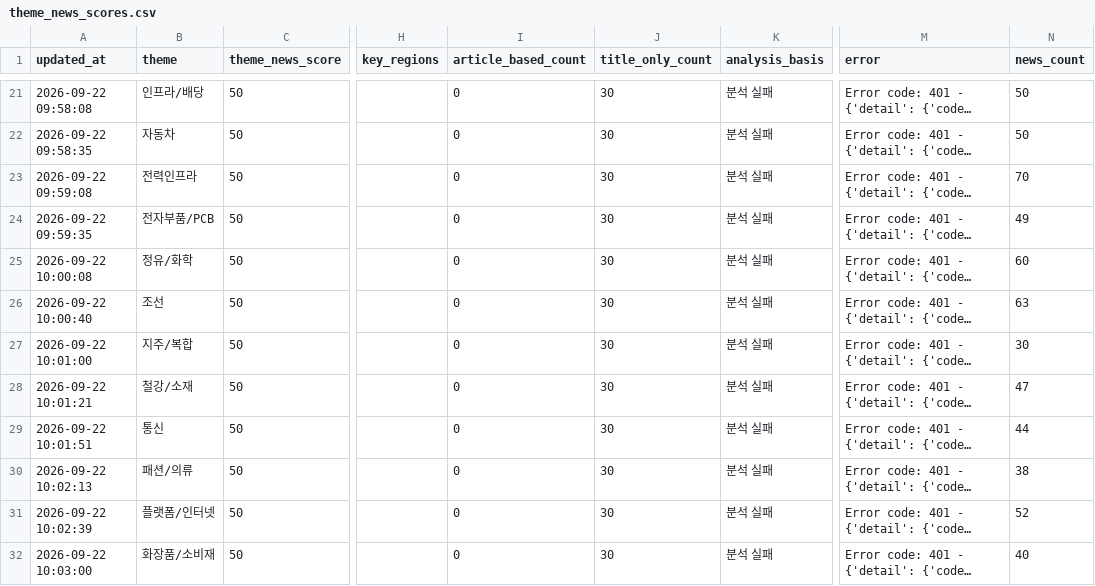
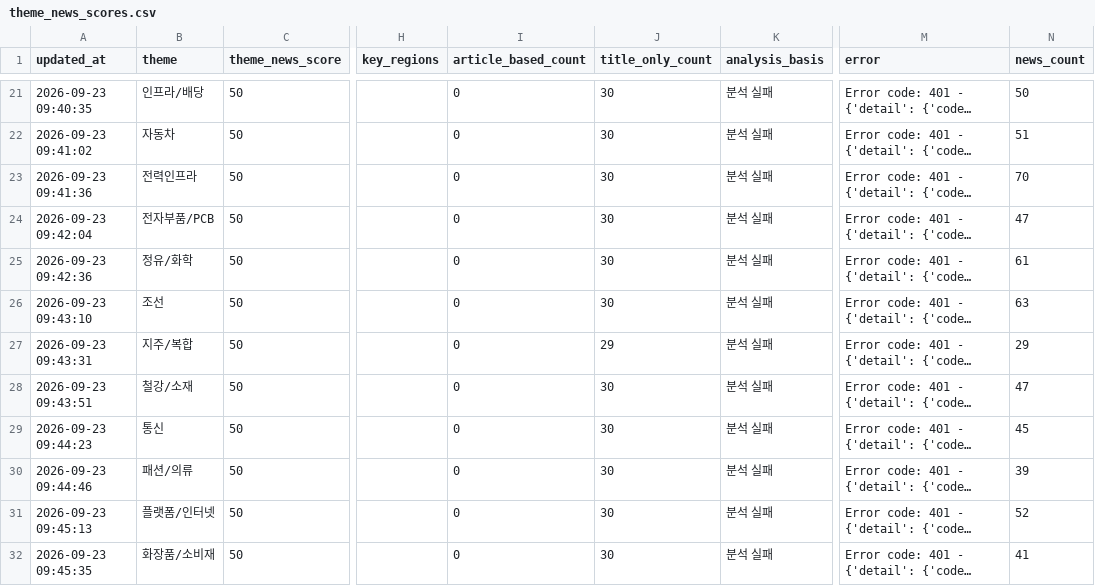
Before and after one commit to Dolphin-cs224/ai-turbo, a CSV file: data/theme_news_scores.csv, drawn as a sheet; only a part is shown, gaps mark what is left out; long unchanged cells end in …; the diff covers the shown part only; the diff names each change by its address in the sheet, - before the commit and + after, or states it on an @@ line.

```diff
--- a/data/theme_news_scores.csv
+++ b/data/theme_news_scores.csv
-A21 (updated_at): 2026-09-22 09:58:08
+A21 (updated_at): 2026-09-23 09:40:35
-A22 (updated_at): 2026-09-22 09:58:35
+A22 (updated_at): 2026-09-23 09:41:02
-N22 (news_count): 50
+N22 (news_count): 51
-A23 (updated_at): 2026-09-22 09:59:08
+A23 (updated_at): 2026-09-23 09:41:36
-A24 (updated_at): 2026-09-22 09:59:35
+A24 (updated_at): 2026-09-23 09:42:04
-N24 (news_count): 49
+N24 (news_count): 47
-A25 (updated_at): 2026-09-22 10:00:08
+A25 (updated_at): 2026-09-23 09:42:36
-N25 (news_count): 60
+N25 (news_count): 61
-A26 (updated_at): 2026-09-22 10:00:40
+A26 (updated_at): 2026-09-23 09:43:10
-A27 (updated_at): 2026-09-22 10:01:00
+A27 (updated_at): 2026-09-23 09:43:31
-J27 (title_only_count): 30
+J27 (title_only_count): 29
-N27 (news_count): 30
+N27 (news_count): 29
-A28 (updated_at): 2026-09-22 10:01:21
+A28 (updated_at): 2026-09-23 09:43:51
-A29 (updated_at): 2026-09-22 10:01:51
+A29 (updated_at): 2026-09-23 09:44:23
-N29 (news_count): 44
+N29 (news_count): 45
-A30 (updated_at): 2026-09-22 10:02:13
+A30 (updated_at): 2026-09-23 09:44:46
-N30 (news_count): 38
+N30 (news_count): 39
-A31 (updated_at): 2026-09-22 10:02:39
+A31 (updated_at): 2026-09-23 09:45:13
-A32 (updated_at): 2026-09-22 10:03:00
+A32 (updated_at): 2026-09-23 09:45:35
-N32 (news_count): 40
+N32 (news_count): 41
```
Also changed, not shown: 32 edited cells elsewhere in this file, 1 other file.
